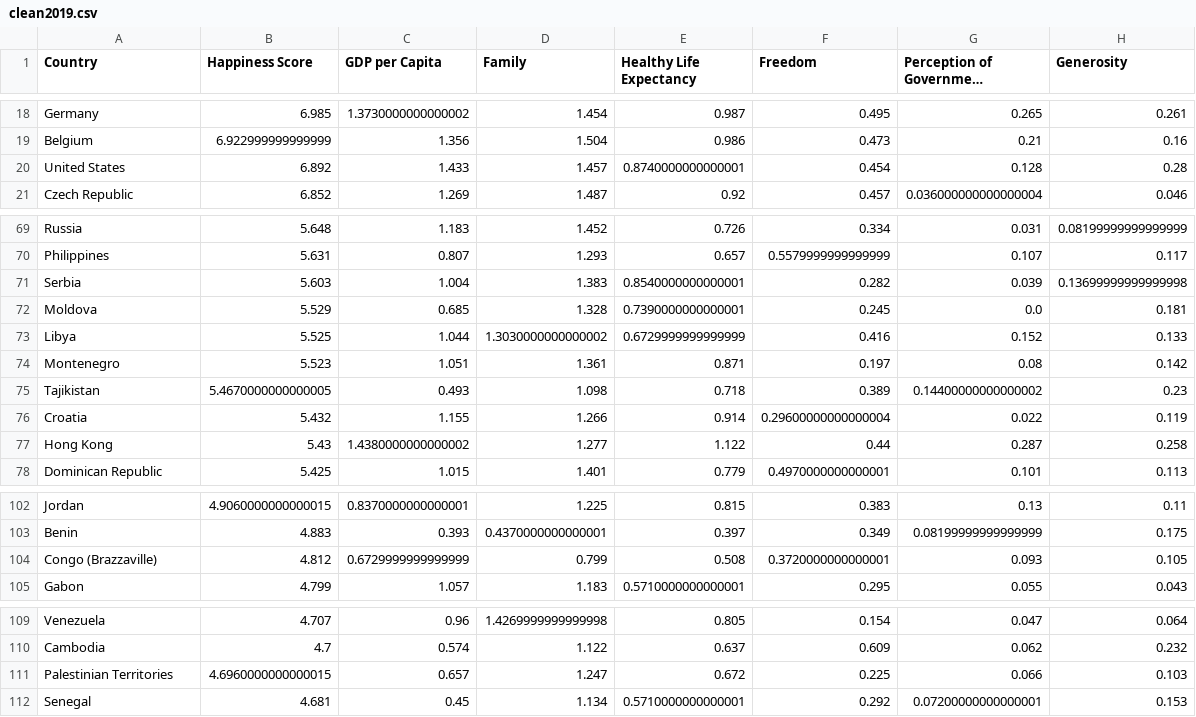
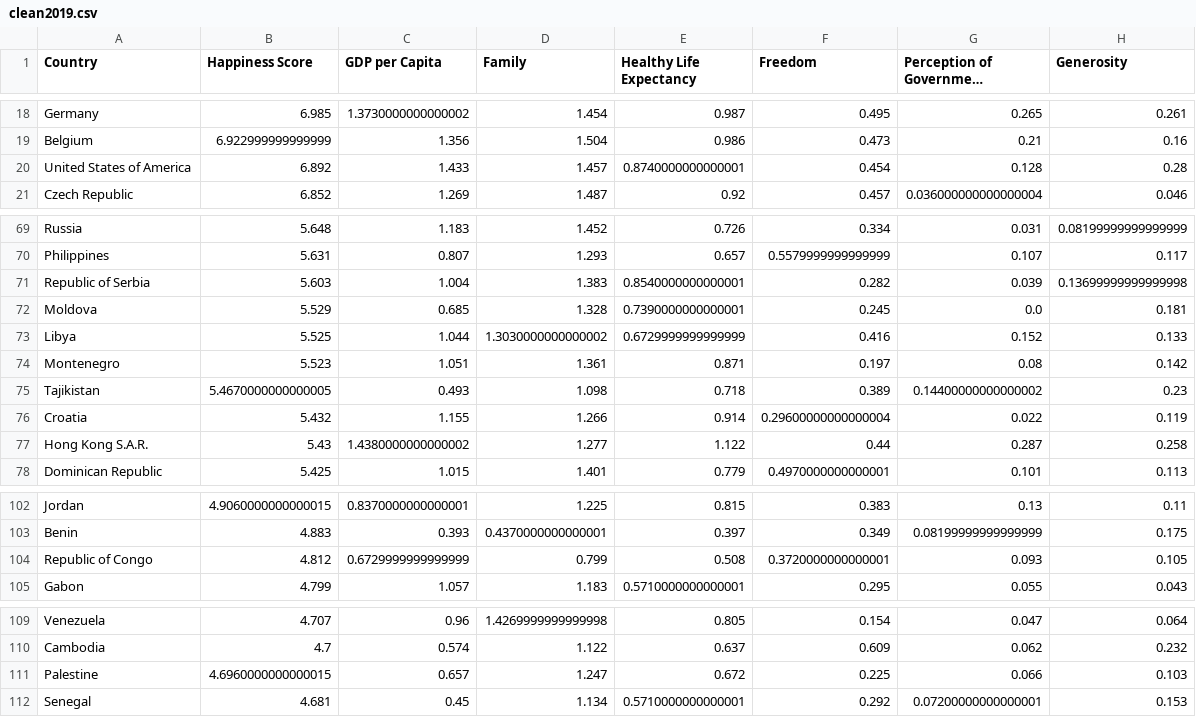
Before and after one commit to amerikonnor/WHR-project, a CSV file: static/data/cleaned/clean2019.csv, drawn as a sheet; only a part is shown, gaps mark what is left out; long unchanged cells end in …; the diff covers the shown part only.

```diff
--- a/static/data/cleaned/clean2019.csv
+++ b/static/data/cleaned/clean2019.csv
@@ -19,3 +19,3 @@ Germany,6.985,1.3730000000000002,1.454,0.987,0.495,0.265,0.261
 Belgium,6.922999999999999,1.356,1.504,0.986,0.473,0.21,0.16
-United States,6.892,1.433,1.457,0.8740000000000001,0.454,0.128,0.28
+United States of America,6.892,1.433,1.457,0.8740000000000001,0.454,0.128,0.28
 Czech Republic,6.852,1.269,1.487,0.92,0.457,0.036000000000000004,0.046
@@ -70,3 +70,3 @@ Russia,5.648,1.183,1.452,0.726,0.334,0.031,0.08199999999999999
 Philippines,5.631,0.807,1.293,0.657,0.5579999999999999,0.107,0.117
-Serbia,5.603,1.004,1.383,0.8540000000000001,0.282,0.039,0.13699999999999998
+Republic of Serbia,5.603,1.004,1.383,0.8540000000000001,0.282,0.039,0.13699999999999998
 Moldova,5.529,0.685,1.328,0.7390000000000001,0.245,0.0,0.181
@@ -76,3 +76,3 @@ Tajikistan,5.4670000000000005,0.493,1.098,0.718,0.389,0.14400000000000002,0.23
 Croatia,5.432,1.155,1.266,0.914,0.29600000000000004,0.022,0.119
-Hong Kong,5.43,1.4380000000000002,1.277,1.122,0.44,0.287,0.258
+Hong Kong S.A.R.,5.43,1.4380000000000002,1.277,1.122,0.44,0.287,0.258
 Dominican Republic,5.425,1.015,1.401,0.779,0.4970000000000001,0.101,0.113
@@ -103,3 +103,3 @@ Jordan,4.9060000000000015,0.8370000000000001,1.225,0.815,0.383,0.13,0.11
 Benin,4.883,0.393,0.4370000000000001,0.397,0.349,0.08199999999999999,0.175
-Congo (Brazzaville),4.812,0.6729999999999999,0.799,0.508,0.3720000000000001,0.093,0.105
+Republic of Congo,4.812,0.6729999999999999,0.799,0.508,0.3720000000000001,0.093,0.105
 Gabon,4.799,1.057,1.183,0.5710000000000001,0.295,0.055,0.043
@@ -110,3 +110,3 @@ Venezuela,4.707,0.96,1.4269999999999998,0.805,0.154,0.047,0.064
 Cambodia,4.7,0.574,1.122,0.637,0.609,0.062,0.232
-Palestinian Territories,4.6960000000000015,0.657,1.247,0.672,0.225,0.066,0.103
+Palestine,4.6960000000000015,0.657,1.247,0.672,0.225,0.066,0.103
 Senegal,4.681,0.45,1.134,0.5710000000000001,0.292,0.07200000000000001,0.153
```
Also changed, not shown: 2 edited cells elsewhere in this file, static/data/cleaned/clean2017.csv, static/data/cleaned/clean2018.csv, 6 other files.
